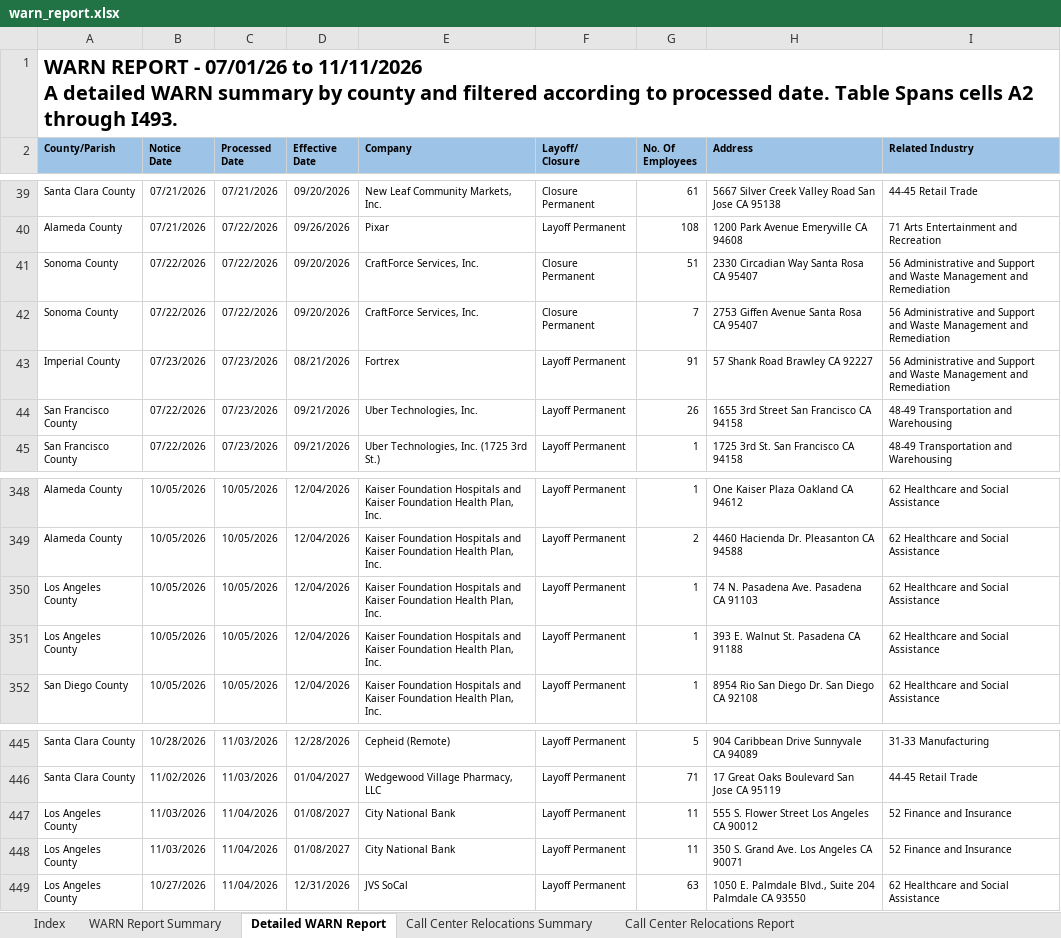
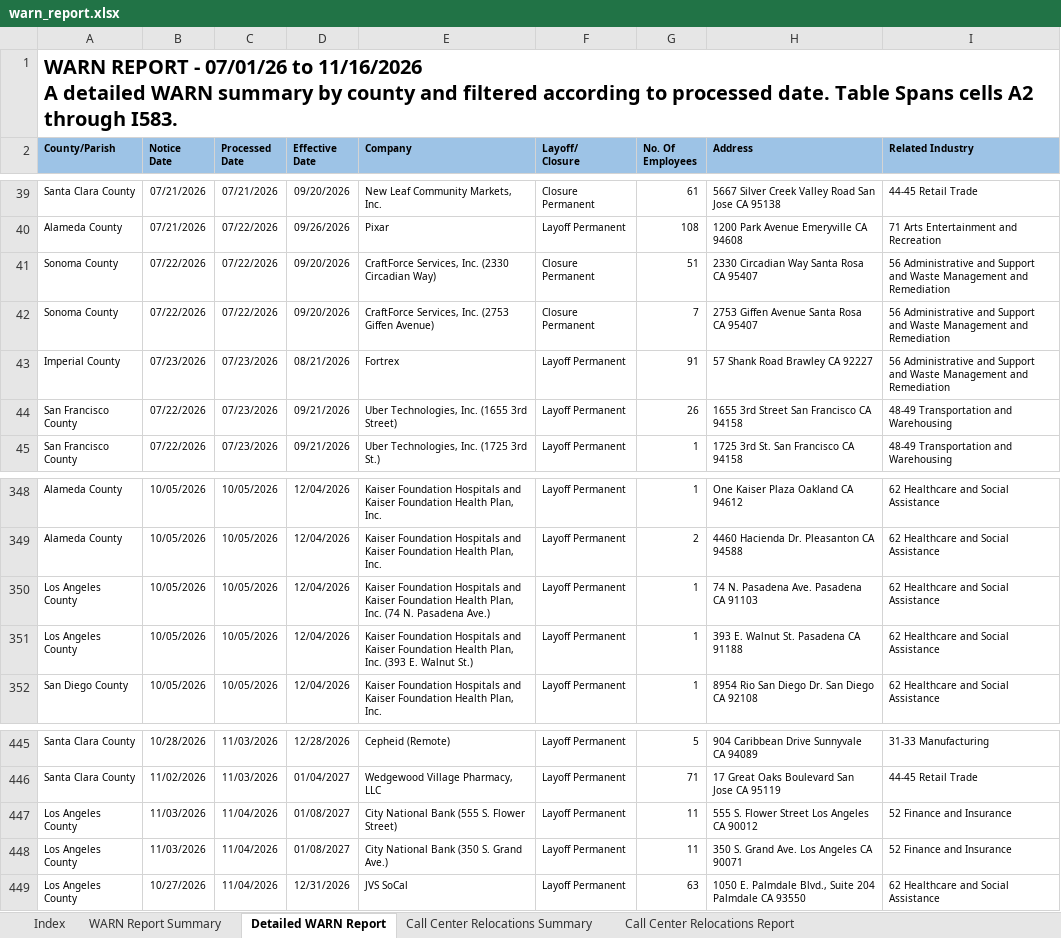
Before and after one commit to ca-warn/layoff-tracker, an Excel workbook: data/warn_report.xlsx, sheet Detailed WARN Report, drawn as a sheet; only a part is shown, gaps mark what is left out; values as stored, in another font and other column widths than the file's, no borders; table styles not drawn; ↵ is a line break in a cell; the diff covers the shown part only; the diff names each change by its address in the sheet, - before the commit and + after, or states it on an @@ line.

```diff
--- a/data/warn_report.xlsx (sheet Detailed WARN Report)
+++ b/data/warn_report.xlsx (sheet Detailed WARN Report)
-A1 (County/Parish): …07/01/26 to 11/11/2026 ↵ A detailed WARN summary by county and filtered according to processed date. Table Spans cells A2 through I493.
+A1 (County/Parish): …07/01/26 to 11/16/2026 ↵ A detailed WARN summary by county and filtered according to processed date. Table Spans cells A2 through I583.
-E41 (Company): CraftForce Services, Inc.
+E41 (Company): CraftForce Services, Inc. (2330 Circadian Way)
-E42 (Company): CraftForce Services, Inc.
+E42 (Company): CraftForce Services, Inc. (2753 Giffen Avenue)
-E44 (Company): Uber Technologies, Inc.
+E44 (Company): Uber Technologies, Inc. (1655 3rd Street)
-E350 (Company): …Plan, Inc.
+E350 (Company): …Plan, Inc. (74 N. Pasadena Ave.)
-E351 (Company): …Plan, Inc.
+E351 (Company): …Plan, Inc. (393 E. Walnut St.)
-E447 (Company): City National Bank
+E447 (Company): City National Bank (555 S. Flower Street)
-E448 (Company): City National Bank
+E448 (Company): City National Bank (350 S. Grand Ave.)
```
Also changed, not shown: 90 added rows and 31 edited cells elsewhere in this sheet, sheet WARN Report Summary, sheet Call Center Relocations Report.
